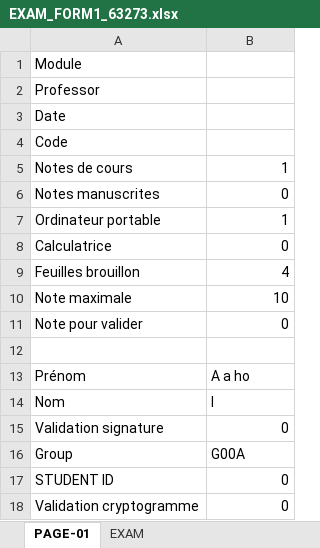
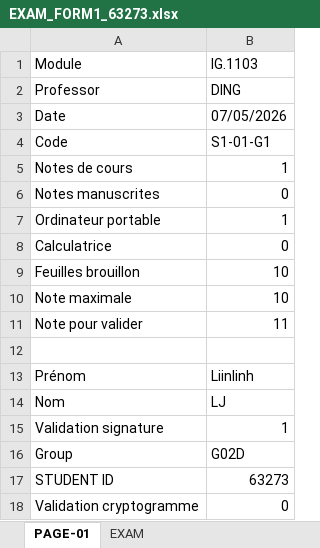
Before and after one commit to YannRM1/Computer-Vision, an Excel workbook: EXAM_FORM1_RESULTS/EXAM_FORM1_63273.xlsx, sheet PAGE-01, drawn as a sheet; values as stored, in another font and other column widths than the file's, no borders; the diff names each change by its address in the sheet, - before the commit and + after, or states it on an @@ line.

Commit message:
feat: initial project structure without datasets

```diff
--- a/EXAM_FORM1_RESULTS/EXAM_FORM1_63273.xlsx (sheet PAGE-01)
+++ b/EXAM_FORM1_RESULTS/EXAM_FORM1_63273.xlsx (sheet PAGE-01)
-B1: (empty)
+B1: IG.1103
-B2: (empty)
+B2: DING
-B3: (empty)
+B3: 07/05/2026
-B4: (empty)
+B4: S1-01-G1
-B9: 4
+B9: 10
-B11: 0
+B11: 11
-B13: A a ho
+B13: Liinlinh
-B14: I
+B14: LJ
-B15: 0
+B15: 1
-B16: G00A
+B16: G02D
-B17: 0
+B17: 63273
```
Also changed, not shown: EXAM_FORM1_RESULTS/EXAM_FORM1_54331.xlsx, EXAM_FORM1_RESULTS/EXAM_FORM1_61992.xlsx, 52 other files.
